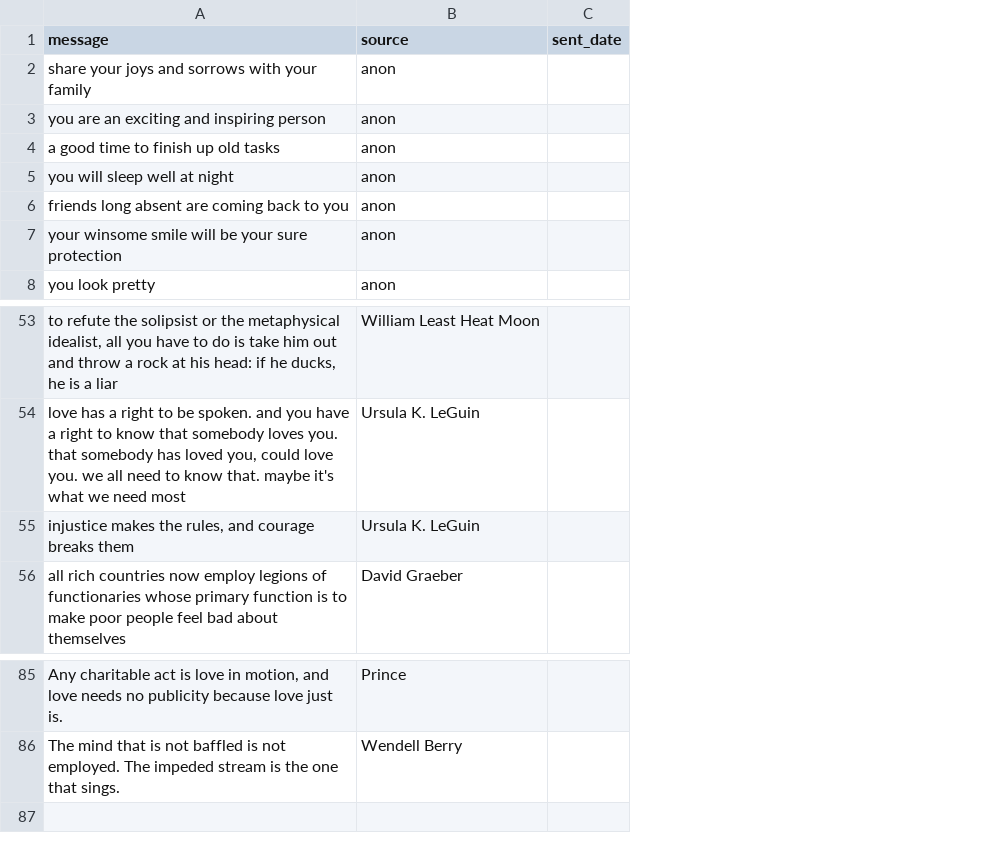
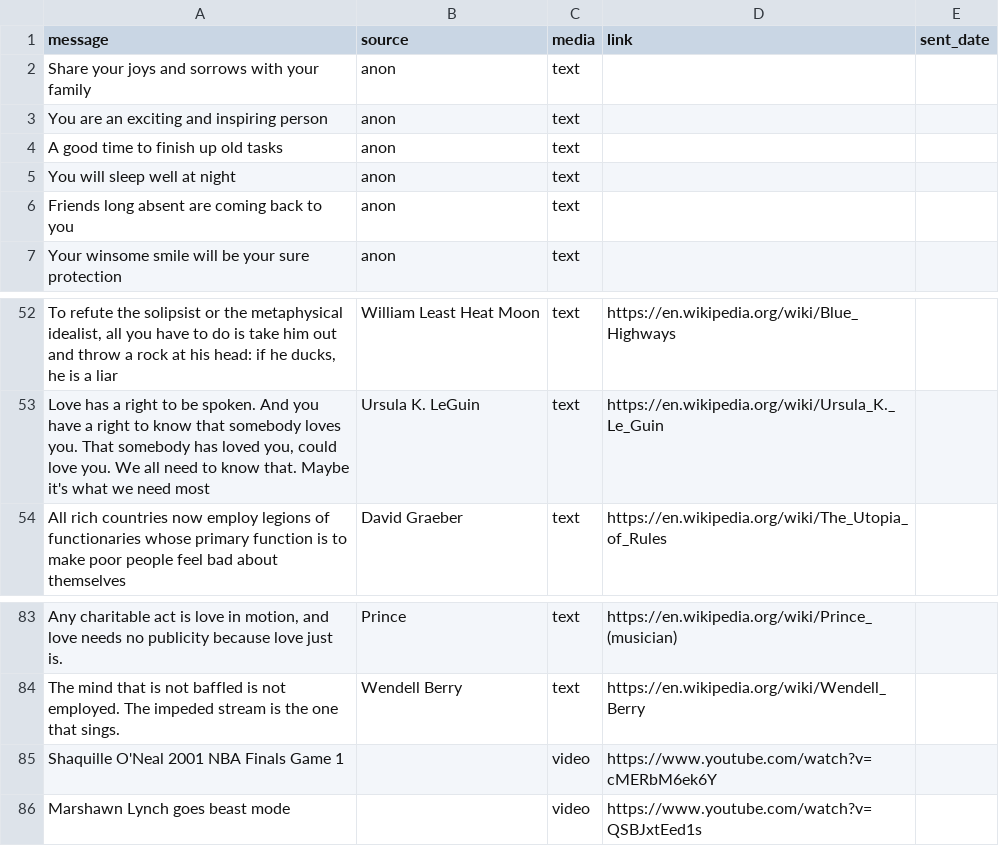
Before and after one commit to tacohole/plsremember, a CSV file: db/data/fortune2.csv, drawn as a sheet; only a part is shown, gaps mark what is left out; removed rows and columns are numbered as before the commit, all else as after; the diff names each change by its address in the sheet, - before the commit and + after, or states it on an @@ line.

```diff
--- a/db/data/fortune2.csv
+++ b/db/data/fortune2.csv
-column A (message), rows 3-8: you are an exciting and inspiring person | a good time to finish up old tasks | you will sleep well at night | friends long absent are coming back to you | your winsome smile will be your sure protection | you look pretty; rows 53-54: to refute the solipsist or the metaphysical idealist, all you have to do is take him out and throw a rock at his head: if he ducks, he is a liar | love has a right to be spoken. and you have a right to know that somebody loves you. that somebody has loved you, could love you. we all need to know that. maybe it's what we need most; row 56: all rich countries now employ legions of functionaries whose primary function is to make poor people feel bad about themselves; rows 85-86: Any charitable act is love in motion, and love needs no publicity because love just is. | The mind that is not baffled is not employed. The impeded stream is the one that sings.
+column A (message), rows 2-7: Share your joys and sorrows with your family | You are an exciting and inspiring person | A good time to finish up old tasks | You will sleep well at night | Friends long absent are coming back to you | Your winsome smile will be your sure protection; rows 52-54: To refute the solipsist or the metaphysical idealist, all you have to do is take him out and throw a rock at his head: if he ducks, he is a liar | Love has a right to be spoken. And you have a right to know that somebody loves you. That somebody has loved you, could love you. We all need to know that. Maybe it's what we need most | All rich countries now employ legions of functionaries whose primary function is to make poor people feel bad about themselves; rows 83-84: Any charitable act is love in motion, and love needs no publicity because love just is. | The mind that is not baffled is not employed. The impeded stream is the one that sings.
+column C (media), rows 2-7: all text; rows 52-54: all text; rows 83-84: text | text
+column D (link), rows 52-54: https://en.wikipedia.org/wiki/Blue_Highways | https://en.wikipedia.org/wiki/Ursula_K._Le_Guin | https://en.wikipedia.org/wiki/The_Utopia_of_Rules; rows 83-84: https://en.wikipedia.org/wiki/Prince_(musician) | https://en.wikipedia.org/wiki/Wendell_Berry
-row 2: share your joys and sorrows with your family | anon
-row 55: injustice makes the rules, and courage breaks them | Ursula K. LeGuin
+row 85: Shaquille O'Neal 2001 NBA Finals Game 1 |  | video | https://www.youtube.com/watch?v=cMERbM6ek6Y
+row 86: Marshawn Lynch goes beast mode |  | video | https://www.youtube.com/watch?v=QSBJxtEed1s
```
Also changed, not shown: 4 other files.
